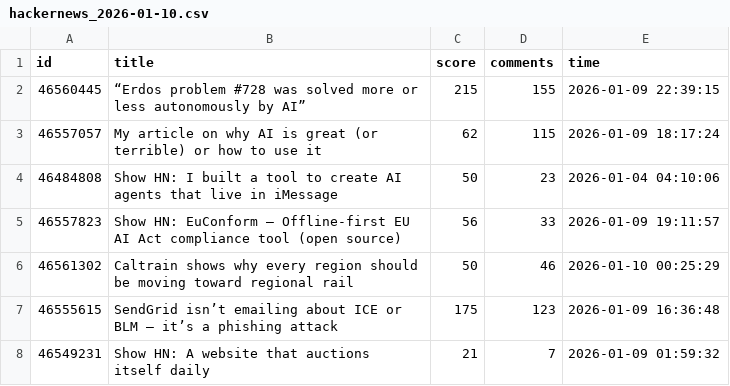
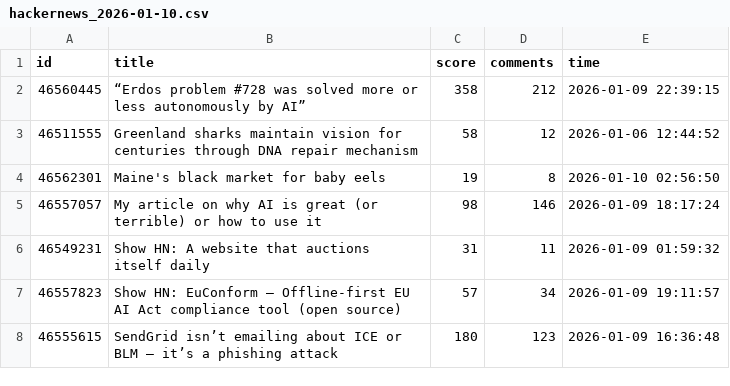
Before and after one commit to Vineeth2002/driftmonitor, a CSV file: data/raw/hackernews_2026-01-10.csv, drawn as a sheet.

```diff
--- a/data/raw/hackernews_2026-01-10.csv
+++ b/data/raw/hackernews_2026-01-10.csv
@@ -1,8 +1,8 @@
 id,title,score,comments,time
-46560445,“Erdos problem #728 was solved more or less autonomously by AI”,215,155,2026-01-09 22:39:15
-46557057,My article on why AI is great (or terrible) or how to use it,62,115,2026-01-09 18:17:24
-46484808,Show HN: I built a tool to create AI agents that live in iMessage,50,23,2026-01-04 04:10:06
-46557823,Show HN: EuConform – Offline-first EU AI Act compliance tool (open source),56,33,2026-01-09 19:11:57
-46561302,Caltrain shows why every region should be moving toward regional rail,50,46,2026-01-10 00:25:29
-46555615,SendGrid isn’t emailing about ICE or BLM – it’s a phishing attack,175,123,2026-01-09 16:36:48
-46549231,Show HN: A website that auctions itself daily,21,7,2026-01-09 01:59:32
+46560445,“Erdos problem #728 was solved more or less autonomously by AI”,358,212,2026-01-09 22:39:15
+46511555,Greenland sharks maintain vision for centuries through DNA repair mechanism,58,12,2026-01-06 12:44:52
+46562301,Maine's black market for baby eels,19,8,2026-01-10 02:56:50
+46557057,My article on why AI is great (or terrible) or how to use it,98,146,2026-01-09 18:17:24
+46549231,Show HN: A website that auctions itself daily,31,11,2026-01-09 01:59:32
+46557823,Show HN: EuConform – Offline-first EU AI Act compliance tool (open source),57,34,2026-01-09 19:11:57
+46555615,SendGrid isn’t emailing about ICE or BLM – it’s a phishing attack,180,123,2026-01-09 16:36:48
```
Also changed, not shown: data/evaluated/evaluated_2026-01-10.csv, data/history/daily/daily_trends.csv, 5 other files.
